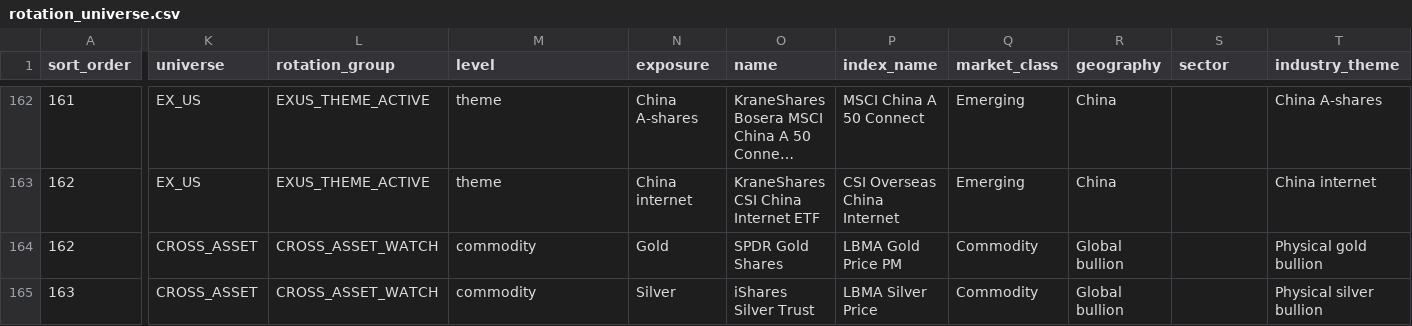
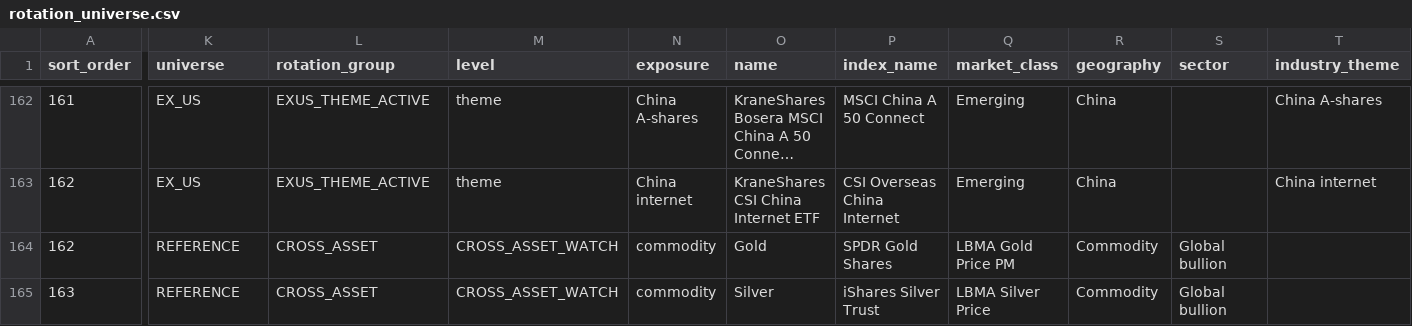
Before and after one commit to drynflying/global-market-rotation-engine, a CSV file: config/rotation_universe.csv, drawn as a sheet; only a part is shown, gaps mark what is left out; long unchanged cells end in …; the diff covers the shown part only; the diff names each change by its address in the sheet, - before the commit and + after, or states it on an @@ line.

Commit message:
Update rotation_universe.csv

```diff
--- a/config/rotation_universe.csv
+++ b/config/rotation_universe.csv
-K164:K165 (universe): CROSS_ASSET
+K164:K165 (universe): REFERENCE
-L164:L165 (rotation_group): CROSS_ASSET_WATCH
+L164:L165 (rotation_group): CROSS_ASSET
-M164:M165 (level): commodity
+M164:M165 (level): CROSS_ASSET_WATCH
-N164 (exposure): Gold
+N164 (exposure): commodity
-O164 (name): SPDR Gold Shares
+O164 (name): Gold
-P164 (index_name): LBMA Gold Price PM
+P164 (index_name): SPDR Gold Shares
-Q164 (market_class): Commodity
+Q164 (market_class): LBMA Gold Price PM
-R164:R165 (geography): Global bullion
+R164:R165 (geography): Commodity
-S164:S165 (sector): (empty)
+S164:S165 (sector): Global bullion
-T164 (industry_theme): Physical gold bullion
+T164 (industry_theme): (empty)
-N165 (exposure): Silver
+N165 (exposure): commodity
-O165 (name): iShares Silver Trust
+O165 (name): Silver
-P165 (index_name): LBMA Silver Price
+P165 (index_name): iShares Silver Trust
-Q165 (market_class): Commodity
+Q165 (market_class): LBMA Silver Price
-T165 (industry_theme): Physical silver bullion
+T165 (industry_theme): (empty)
```
Also changed, not shown: 140 edited cells elsewhere in this file.
